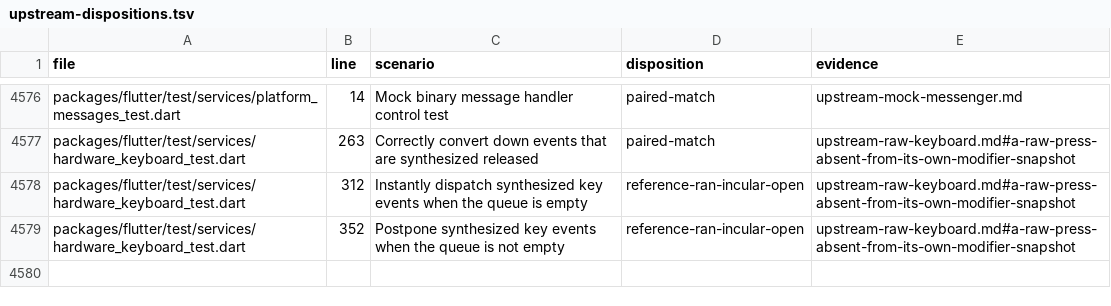
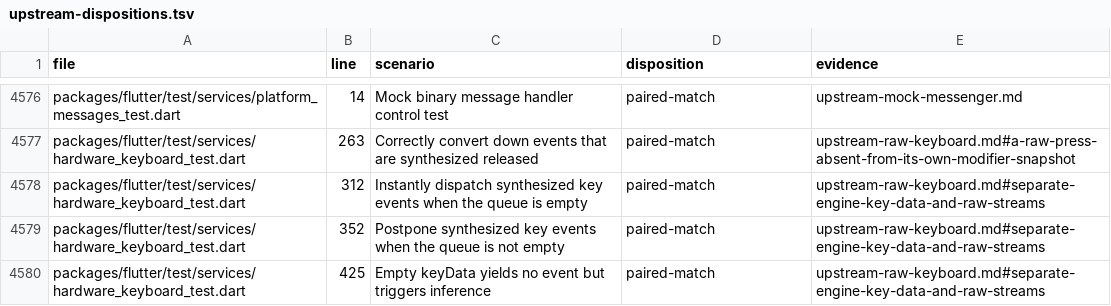
Before and after one commit to FabortLabs/incular, a TSV file: audits/flutter-3.50.0-parity/upstream-dispositions.tsv, drawn as a sheet; only a part is shown, gaps mark what is left out.

Commit message:
Deliver paired engine key batches without reordering synthesized events

```diff
--- a/audits/flutter-3.50.0-parity/upstream-dispositions.tsv
+++ b/audits/flutter-3.50.0-parity/upstream-dispositions.tsv
@@ -4577,3 +4577,4 @@ packages/flutter/test/services/platform_messages_test.dart	14	Mock binary messag
 packages/flutter/test/services/hardware_keyboard_test.dart	263	Correctly convert down events that are synthesized released	paired-match	upstream-raw-keyboard.md#a-raw-press-absent-from-its-own-modifier-snapshot
-packages/flutter/test/services/hardware_keyboard_test.dart	312	Instantly dispatch synthesized key events when the queue is empty	reference-ran-incular-open	upstream-raw-keyboard.md#a-raw-press-absent-from-its-own-modifier-snapshot
-packages/flutter/test/services/hardware_keyboard_test.dart	352	Postpone synthesized key events when the queue is not empty	reference-ran-incular-open	upstream-raw-keyboard.md#a-raw-press-absent-from-its-own-modifier-snapshot
+packages/flutter/test/services/hardware_keyboard_test.dart	312	Instantly dispatch synthesized key events when the queue is empty	paired-match	upstream-raw-keyboard.md#separate-engine-key-data-and-raw-streams
+packages/flutter/test/services/hardware_keyboard_test.dart	352	Postpone synthesized key events when the queue is not empty	paired-match	upstream-raw-keyboard.md#separate-engine-key-data-and-raw-streams
+packages/flutter/test/services/hardware_keyboard_test.dart	425	Empty keyData yields no event but triggers inference	paired-match	upstream-raw-keyboard.md#separate-engine-key-data-and-raw-streams
```
Also changed, not shown: 10 other files.
